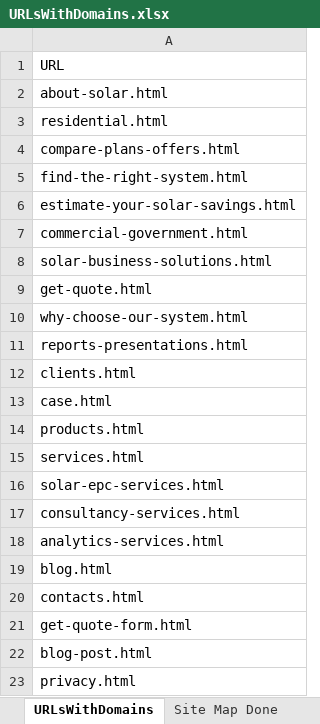
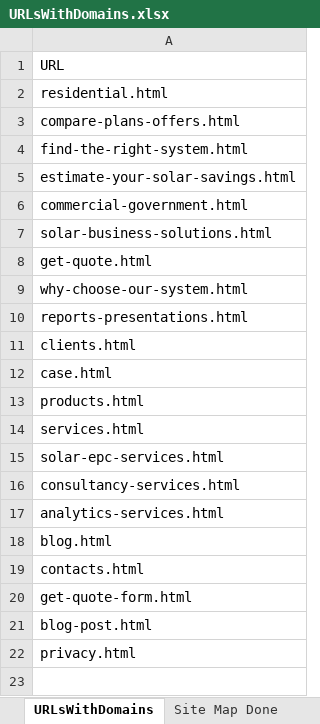
Before and after one commit to phantom1996/SOL-India-Website, an Excel workbook: URLsWithDomains.xlsx, sheet URLsWithDomains, drawn as a sheet; values as stored, in another font and other column widths than the file's, no borders; the diff names each change by its address in the sheet, - before the commit and + after, or states it on an @@ line.

Commit message:
Completed About Solar Page

```diff
--- a/URLsWithDomains.xlsx (sheet URLsWithDomains)
+++ b/URLsWithDomains.xlsx (sheet URLsWithDomains)
-row 2: about-solar.html
```
Also changed, not shown: sheet Site Map Done, 1 other file.
